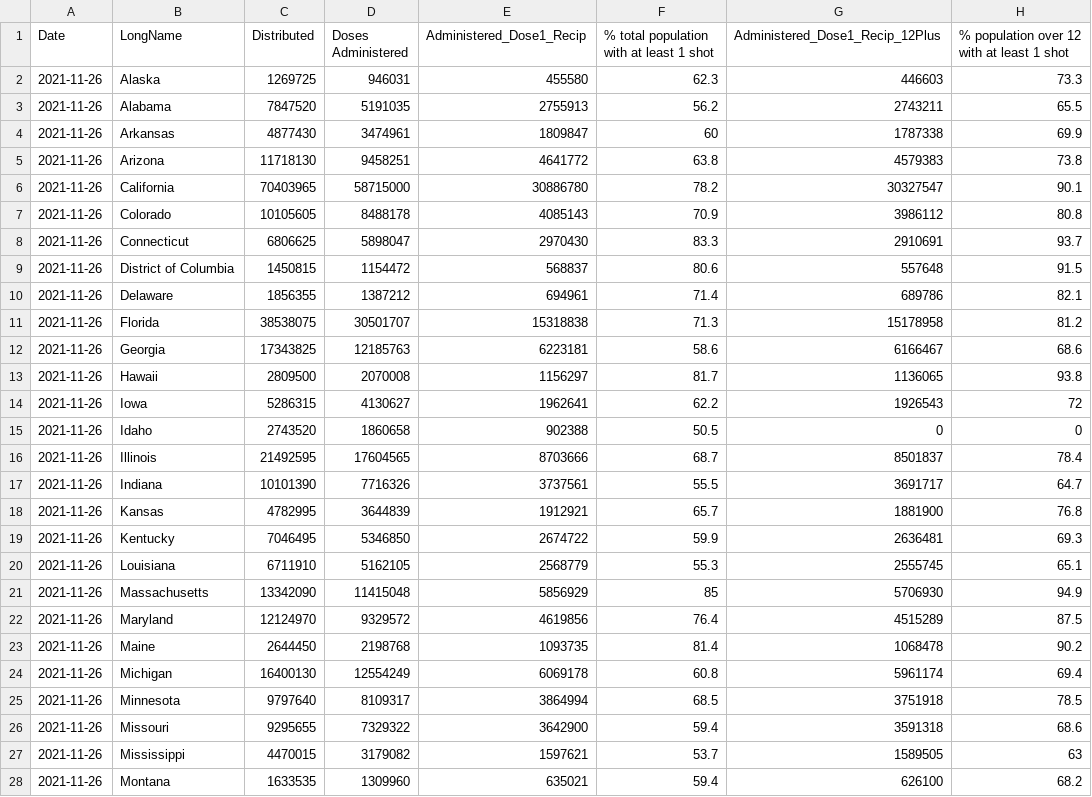
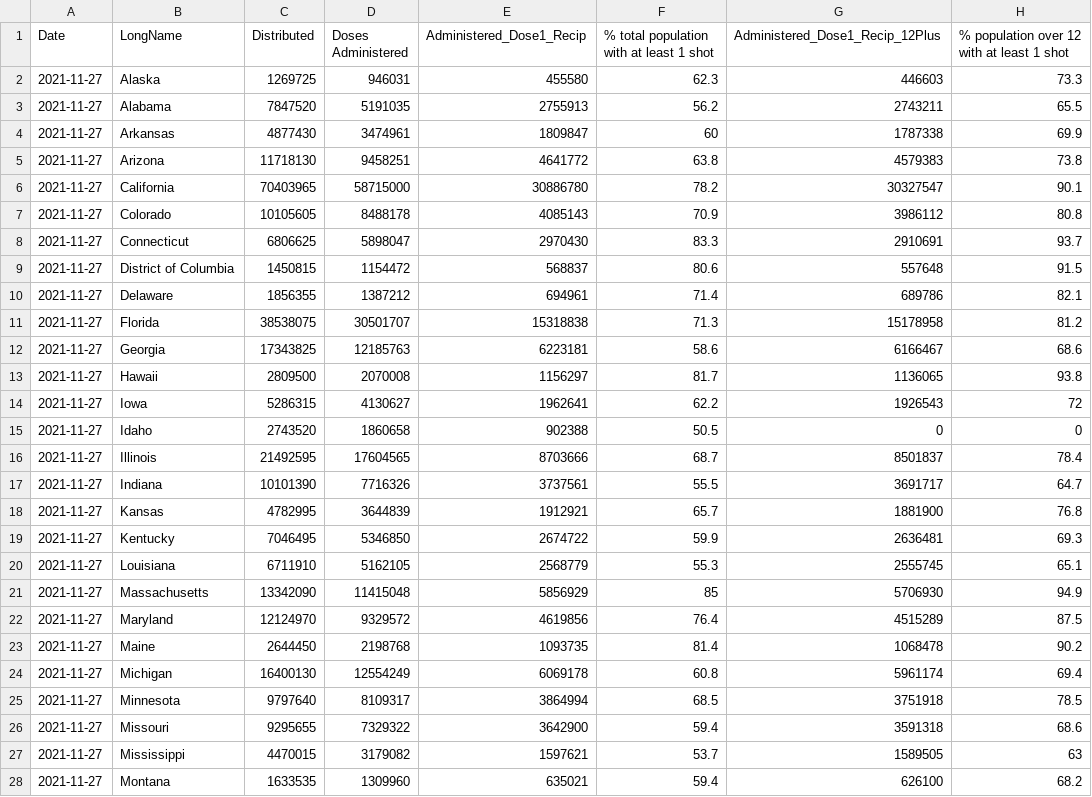
Before and after one commit to abcotvdata/cdc-vaccine-data, a CSV file: cdc-vaccine-data/last_week_cdc_vaccine_rankings.csv, drawn as a sheet; only a part is shown; the diff covers the shown part only; the diff names each change by its address in the sheet, - before the commit and + after, or states it on an @@ line.

Commit message:
GitHub Update CDC last week's rankings 2021-12-04

```diff
--- a/cdc-vaccine-data/last_week_cdc_vaccine_rankings.csv
+++ b/cdc-vaccine-data/last_week_cdc_vaccine_rankings.csv
-A2:A28 (Date): 2021-11-26
+A2:A28 (Date): 2021-11-27
```
Also changed, not shown: 25 edited cells elsewhere in this file.
